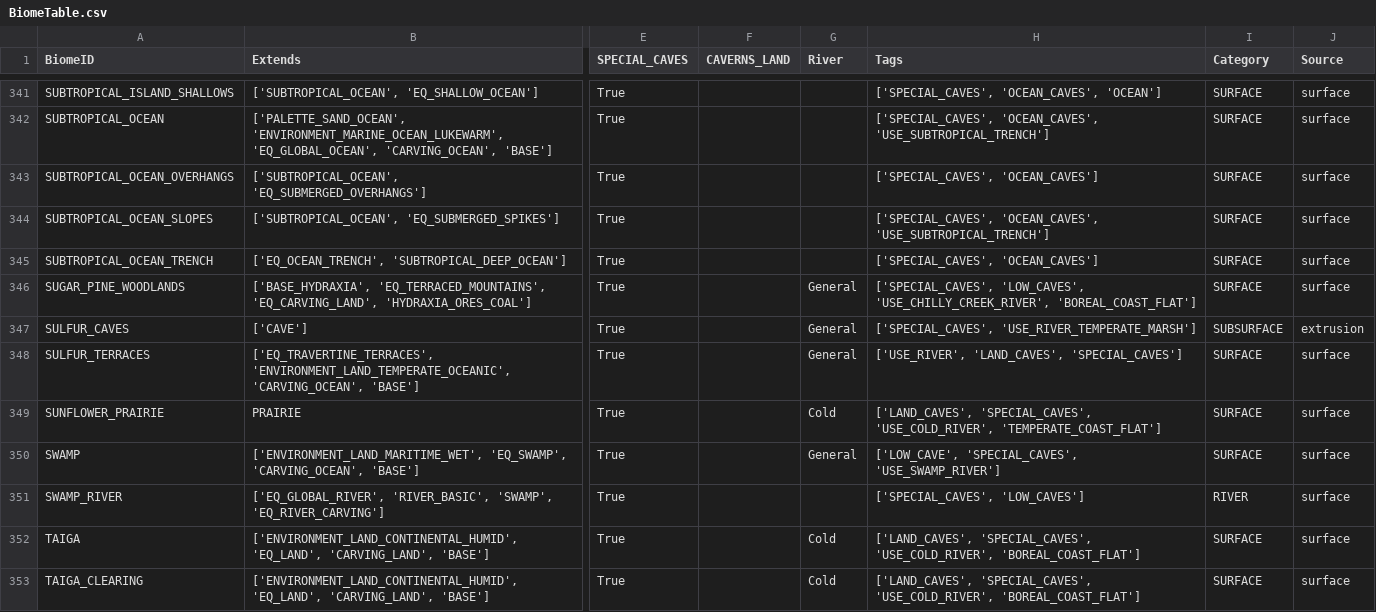
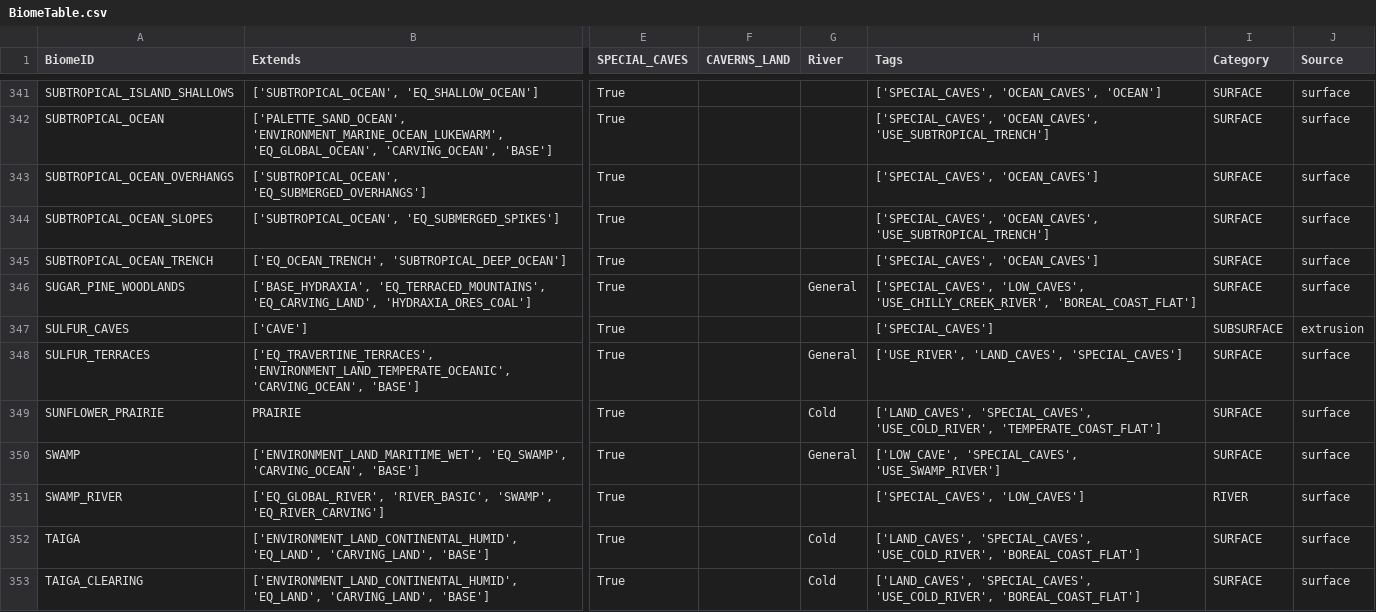
Before and after one commit to diytechy/CHIMERA, a CSV file: .artifacts/BiomeTable.csv, drawn as a sheet; only a part is shown, gaps mark what is left out; the diff names each change by its address in the sheet, - before the commit and + after, or states it on an @@ line.

```diff
--- a/.artifacts/BiomeTable.csv
+++ b/.artifacts/BiomeTable.csv
-G347 (River): General
+G347 (River): (empty)
-H347 (Tags): ['SPECIAL_CAVES', 'USE_RIVER_TEMPERATE_MARSH']
+H347 (Tags): ['SPECIAL_CAVES']
```
Also changed, not shown: 16 other files.
